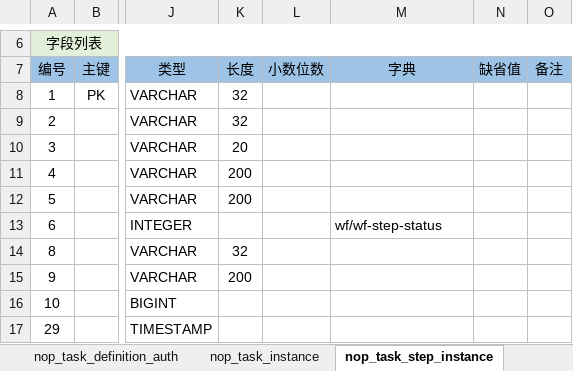
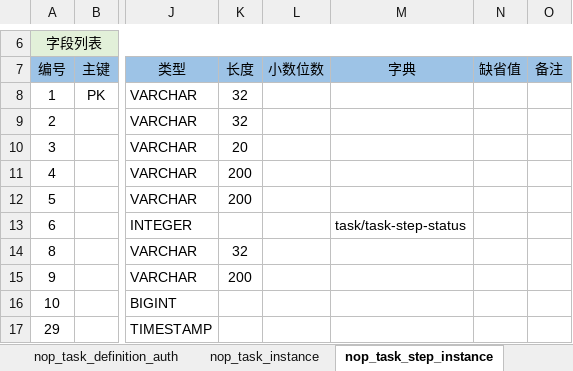
Before and after one commit to entropy-cloud/nop-entropy, an Excel workbook: nop-task/model/nop-task.orm.xlsx, sheet nop_task_step_instance, drawn as a sheet; only a part is shown, gaps mark what is left out; values as stored, in another font and other column widths than the file's, no borders; the diff names each change by its address in the sheet, - before the commit and + after, or states it on an @@ line.

```diff
--- a/nop-task/model/nop-task.orm.xlsx (sheet nop_task_step_instance)
+++ b/nop-task/model/nop-task.orm.xlsx (sheet nop_task_step_instance)
-M13 (字典): wf/wf-step-status
+M13 (字典): task/task-step-status
```
Also changed, not shown: 9 other files.
